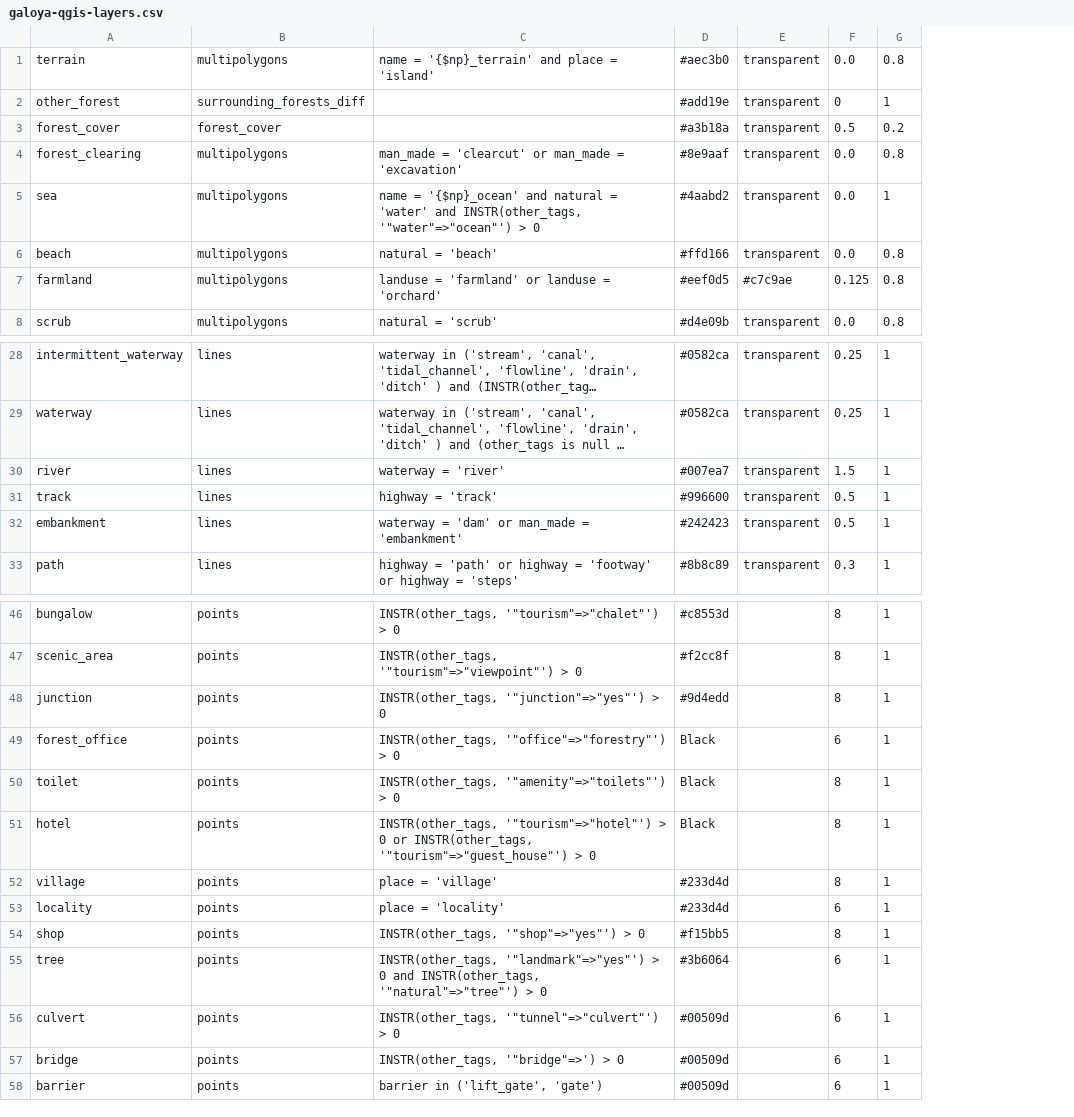
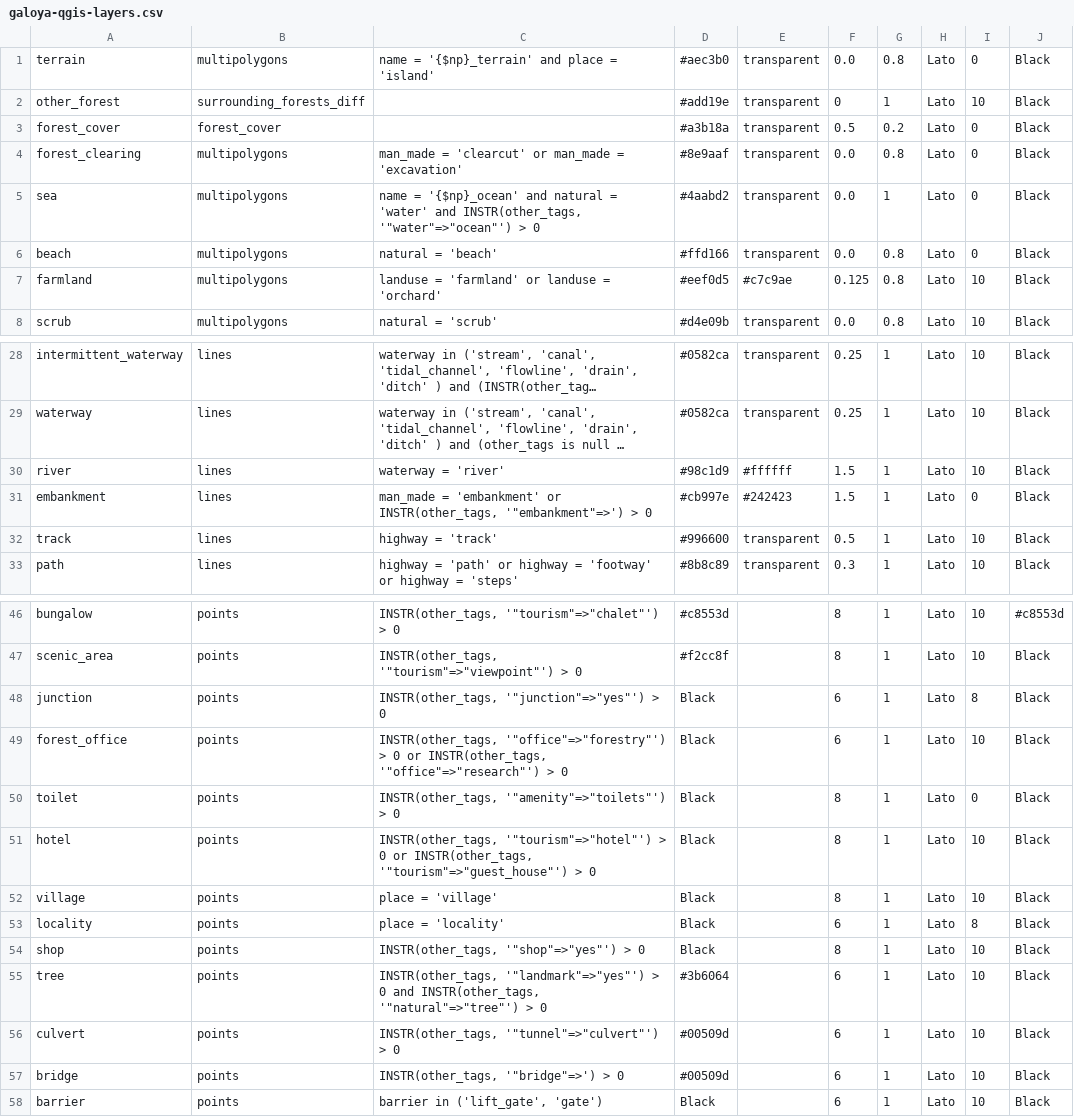
Before and after one commit to supunj/sl-np-mapping, a CSV file: qgis/layer/galoya-qgis-layers.csv, drawn as a sheet; only a part is shown, gaps mark what is left out; long unchanged cells end in …; removed rows and columns are numbered as before the commit, all else as after; the diff covers the shown part only; the diff names each change by its address in the sheet, - before the commit and + after, or states it on an @@ line.

```diff
--- a/qgis/layer/galoya-qgis-layers.csv
+++ b/qgis/layer/galoya-qgis-layers.csv
+column H, rows 1-8: all Lato; rows 28-30: all Lato; rows 32-33: Lato | Lato; rows 46-58: all Lato
+column I, rows 1-8: 0 | 10 | 0 | 0 | 0 | 0 | 10 | 10; rows 28-30: all 10; rows 32-33: 10 | 10; rows 46-58: 10 | 10 | 8 | 10 | 0 | 10 | 10 | 8 | 10 | 10 | 10 | 10 | 10
+column J, rows 1-8: all Black; rows 28-30: all Black; rows 32-33: Black | Black; rows 46-58: #c8553d | Black | Black | Black | Black | Black | Black | Black | Black | Black | Black | Black | Black
-D30: #007ea7
+D30: #98c1d9
-E30: transparent
+E30: #ffffff
+row 31: embankment | lines | man_made = 'embankment' or INSTR(other_tags, '"embankment"=>') > 0 | #cb997e | #242423 | 1.5 | 1 | Lato | 0 | Black
-row 32: embankment | lines | waterway = 'dam' or man_made = 'embankment' | #242423 | transparent | 0.5 | 1
-D48: #9d4edd
+D48: Black
-F48: 8
+F48: 6
-C49: …> 0
+C49: …> 0 or INSTR(other_tags, '"office"=>"research"') > 0
-D52:D53: #233d4d
+D52:D53: Black
-D54: #f15bb5
+D54: Black
-D58: #00509d
+D58: Black
```
Also changed, not shown: 1 edited cell elsewhere in this file, qgis/layer/kumana-qgis-layers.csv, qgis/layer/yb1-qgis-layers.csv, 9 other files.
